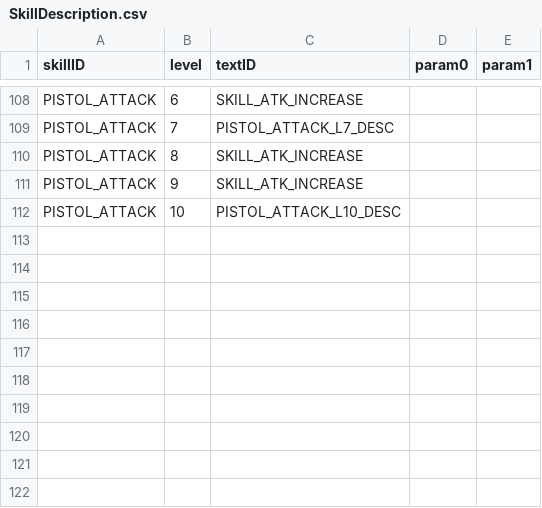
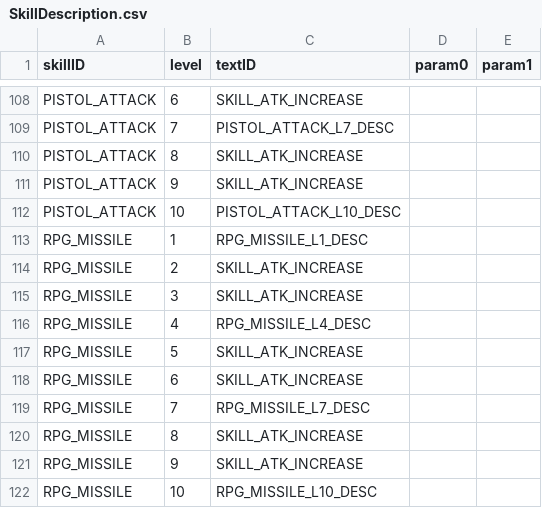
Before and after one commit to ionic5/02-ap, a CSV file: TaskForce.AP.Client/Assets/Addressables/GameData/SkillDescription.csv, drawn as a sheet; only a part is shown, gaps mark what is left out.

```diff
--- a/TaskForce.AP.Client/Assets/Addressables/GameData/SkillDescription.csv
+++ b/TaskForce.AP.Client/Assets/Addressables/GameData/SkillDescription.csv
@@ -112 +112,11 @@ PISTOL_ATTACK,9,SKILL_ATK_INCREASE,,
 PISTOL_ATTACK,10,PISTOL_ATTACK_L10_DESC,,
+RPG_MISSILE,1,RPG_MISSILE_L1_DESC,,
+RPG_MISSILE,2,SKILL_ATK_INCREASE,,
+RPG_MISSILE,3,SKILL_ATK_INCREASE,,
+RPG_MISSILE,4,RPG_MISSILE_L4_DESC,,
+RPG_MISSILE,5,SKILL_ATK_INCREASE,,
+RPG_MISSILE,6,SKILL_ATK_INCREASE,,
+RPG_MISSILE,7,RPG_MISSILE_L7_DESC,,
+RPG_MISSILE,8,SKILL_ATK_INCREASE,,
+RPG_MISSILE,9,SKILL_ATK_INCREASE,,
+RPG_MISSILE,10,RPG_MISSILE_L10_DESC,,
```
Also changed, not shown: TaskForce.AP.Client/Assets/Addressables/GameData/Text.csv.
